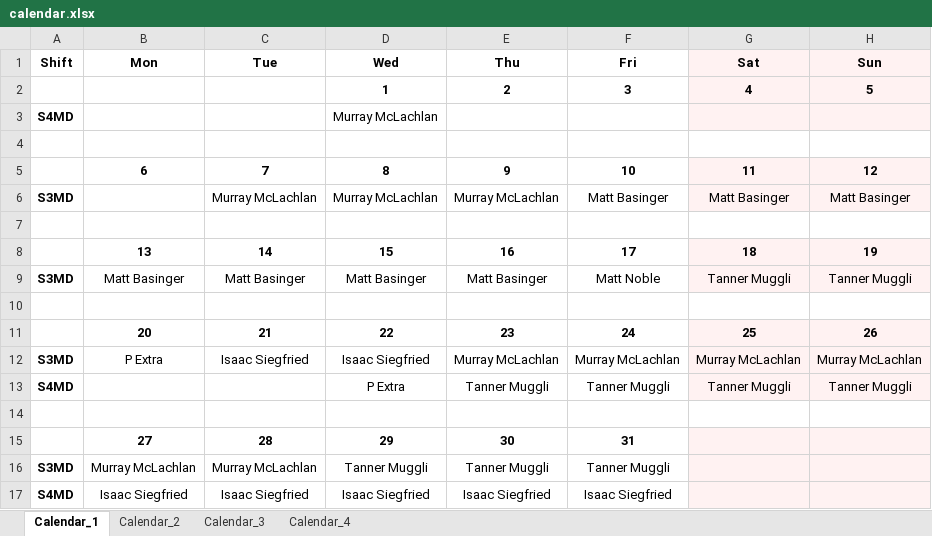
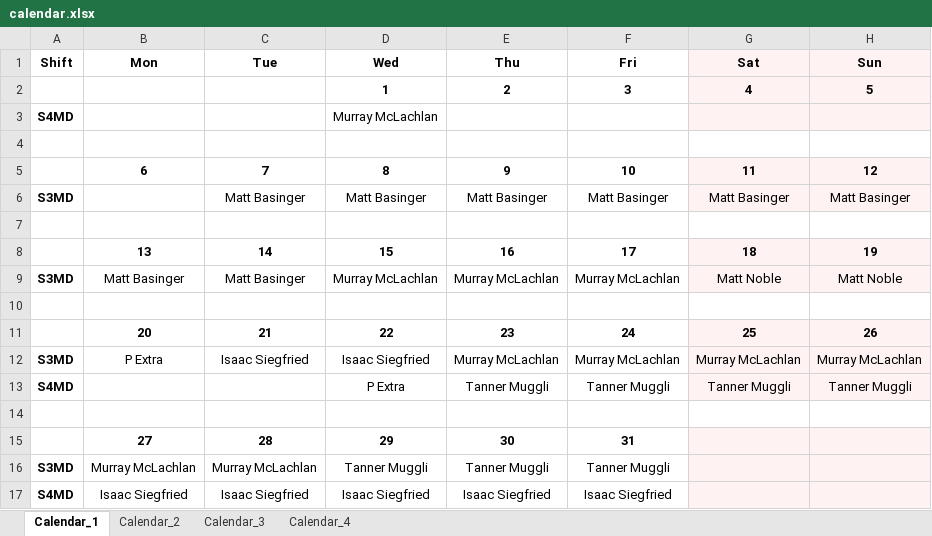
Before and after one commit to sapperberet/scheduling-webapp, an Excel workbook: Result_14/Result_1/calendar.xlsx, sheet Calendar_1, drawn as a sheet; values as stored, in another font and other column widths than the file's, no borders; the diff names each change by its address in the sheet, - before the commit and + after, or states it on an @@ line.

```diff
--- a/Result_14/Result_1/calendar.xlsx (sheet Calendar_1)
+++ b/Result_14/Result_1/calendar.xlsx (sheet Calendar_1)
-C6 (Tue): Murray McLachlan
+C6 (Tue): Matt Basinger
-D6 (Wed): Murray McLachlan
+D6 (Wed): Matt Basinger
-E6 (Thu): Murray McLachlan
+E6 (Thu): Matt Basinger
-D9 (Wed): Matt Basinger
+D9 (Wed): Murray McLachlan
-E9 (Thu): Matt Basinger
+E9 (Thu): Murray McLachlan
-F9 (Fri): Matt Noble
+F9 (Fri): Murray McLachlan
-G9 (Sat): Tanner Muggli
+G9 (Sat): Matt Noble
-H9 (Sun): Tanner Muggli
+H9 (Sun): Matt Noble
```
Also changed, not shown: sheet Calendar_3, sheet Calendar_4, sheet Calendar_2, Result_14/Result_1/hospital_schedule.xlsx, Result_14/Result_1/schedules.xlsx, 5 other files.
